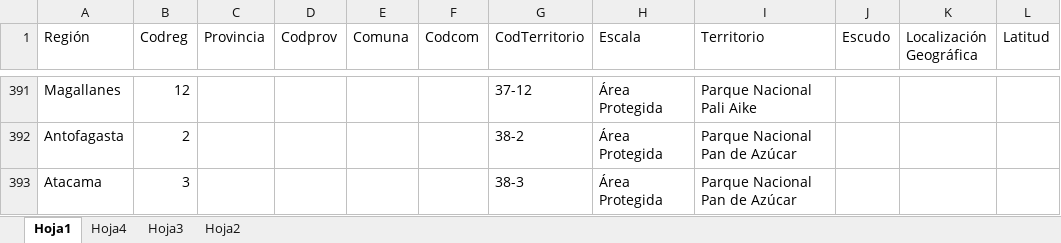
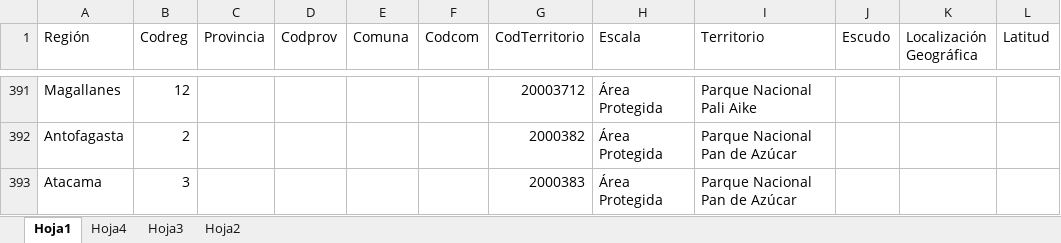
Before and after one commit to Sud-Austral/MONITOREO-DI, an Excel workbook: 000 BASE GENERAL 2022/Localiza-Imágenes.xlsx, sheet Hoja1, drawn as a sheet; only a part is shown, gaps mark what is left out; values as stored, in another font and other column widths than the file's, no borders; table styles not drawn; the diff covers the shown part only; the diff names each change by its address in the sheet, - before the commit and + after, or states it on an @@ line.

```diff
--- a/000 BASE GENERAL 2022/Localiza-Imágenes.xlsx (sheet Hoja1)
+++ b/000 BASE GENERAL 2022/Localiza-Imágenes.xlsx (sheet Hoja1)
-G391 (CodTerritorio): 37-12
+G391 (CodTerritorio): 20003712
-G392 (CodTerritorio): 38-2
+G392 (CodTerritorio): 2000382
-G393 (CodTerritorio): 38-3
+G393 (CodTerritorio): 2000383
```
Also changed, not shown: other rows of this sheet, sheet Hoja4.
